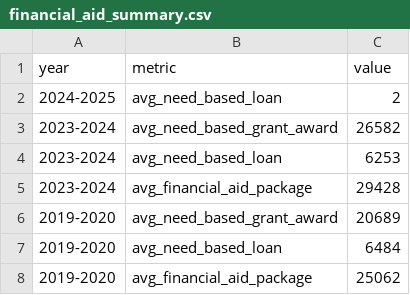
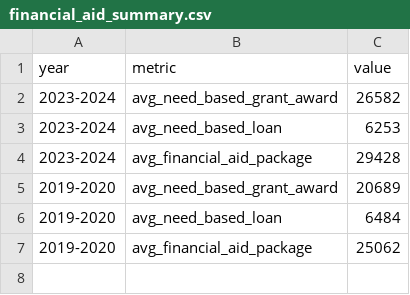
Before and after one commit to mzrascoff/cds-open, a CSV file: schools/uc_san_diego/data/csv/financial_aid_summary.csv, drawn as a sheet; the diff names each change by its address in the sheet, - before the commit and + after, or states it on an @@ line.

```diff
--- a/schools/uc_san_diego/data/csv/financial_aid_summary.csv
+++ b/schools/uc_san_diego/data/csv/financial_aid_summary.csv
-row 2: 2024-2025 | avg_need_based_loan | 2
```
Also changed, not shown: master/financial_aid_master.csv, 2 other files.
